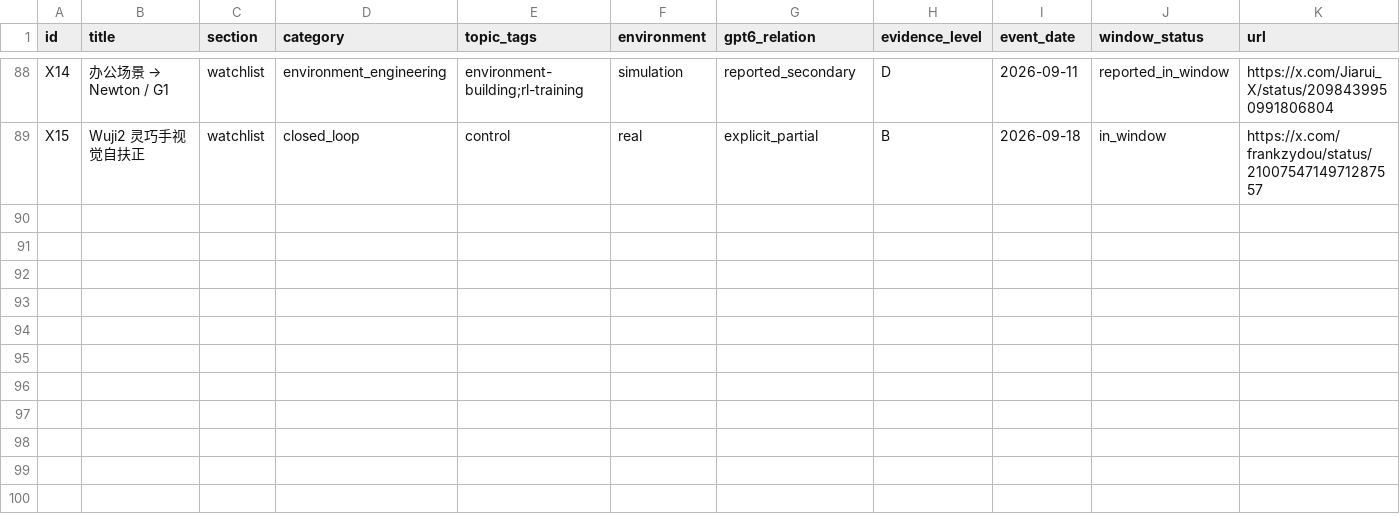
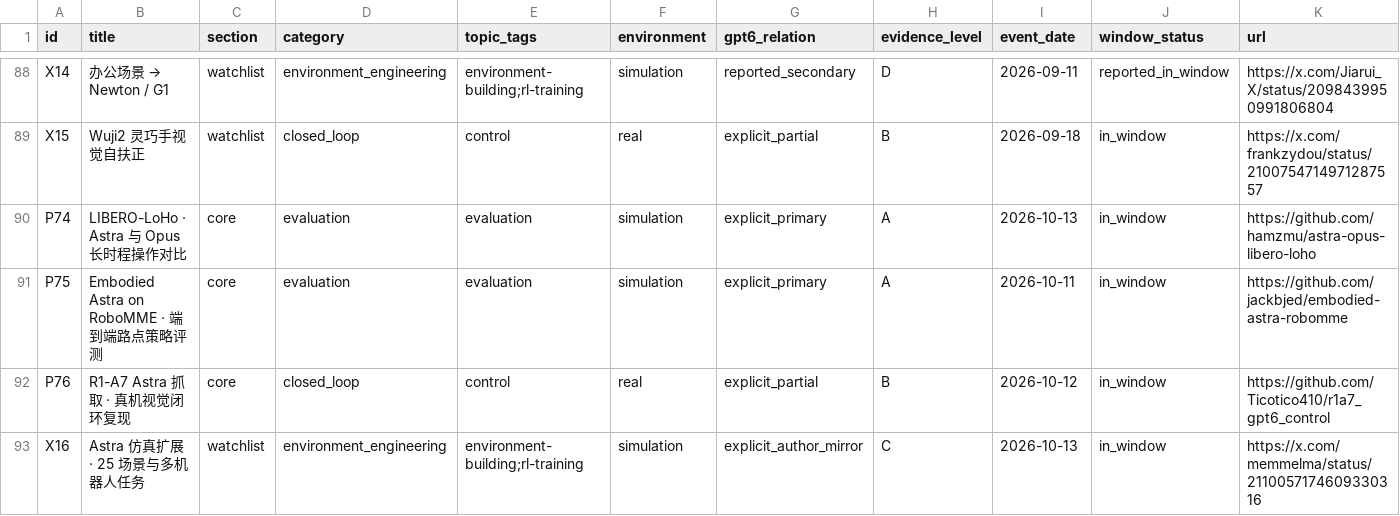
Before and after one commit to CloudEngineHub/awesome-GPT6-for-embodiedAI, a CSV file: data/projects.csv, drawn as a sheet; only a part is shown, gaps mark what is left out; rows hold the shown columns only; the diff names each change by its address in the sheet, - before the commit and + after, or states it on an @@ line.

Commit message:
Add October 14 Astra embodied AI review
Co-authored-by: multica-agent <github@multica.ai>

```diff
--- a/data/projects.csv
+++ b/data/projects.csv
+row 90: P74 | LIBERO-LoHo · Astra 与 Opus 长时程操作对比 | core | evaluation | evaluation | simulation | explicit_primary | A | 2026-10-13 | in_window | https://github.com/hamzmu/astra-opus-libero-loho
+row 91: P75 | Embodied Astra on RoboMME · 端到端路点策略评测 | core | evaluation | evaluation | simulation | explicit_primary | A | 2026-10-11 | in_window | https://github.com/jackbjed/embodied-astra-robomme
+row 92: P76 | R1-A7 Astra 抓取 · 真机视觉闭环复现 | core | closed_loop | control | real | explicit_partial | B | 2026-10-12 | in_window | https://github.com/Ticotico410/r1a7_gpt6_control
+row 93: X16 | Astra 仿真扩展 · 25 场景与多机器人任务 | watchlist | environment_engineering | environment-building;rl-training | simulation | explicit_author_mirror | C | 2026-10-13 | in_window | https://x.com/memmelma/status/2110057174609330316
```
Also changed, not shown: 14 other files.
